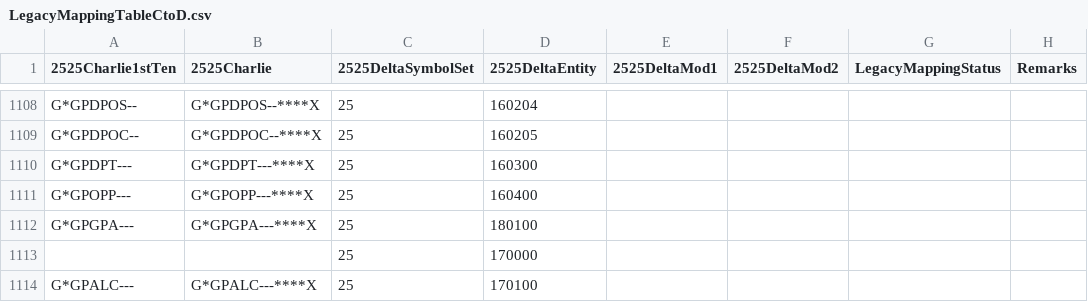
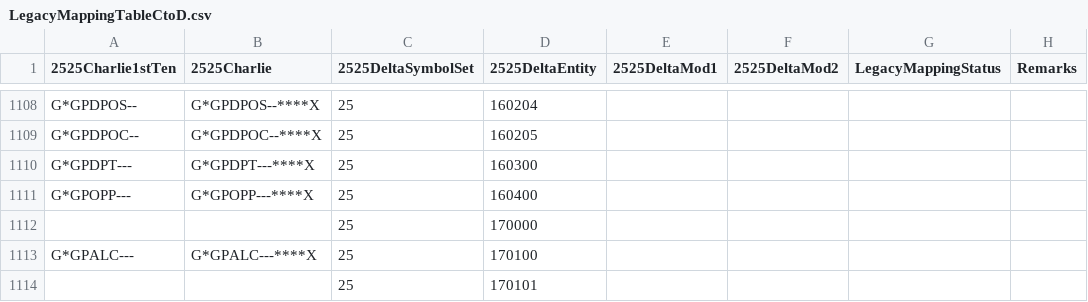
Before and after one commit to csmoore/military-symbols-dotnet, a CSV file: MilitarySymbols/Data/LegacyMappingTableCtoD.csv, drawn as a sheet; only a part is shown, gaps mark what is left out; the shorter side is filled out with more unchanged rows; the diff names each change by its address in the sheet, - before the commit and + after, or states it on an @@ line.

```diff
--- a/MilitarySymbols/Data/LegacyMappingTableCtoD.csv
+++ b/MilitarySymbols/Data/LegacyMappingTableCtoD.csv
-row 1112: G*GPGPA--- | G*GPGPA---****X | 25 | 180100
```
Also changed, not shown: 11 other files.
